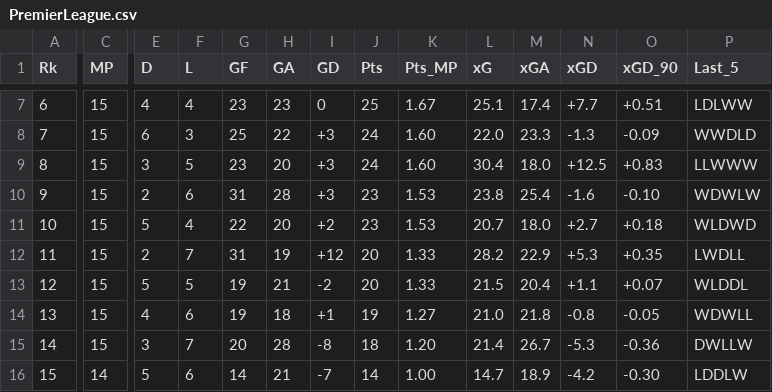
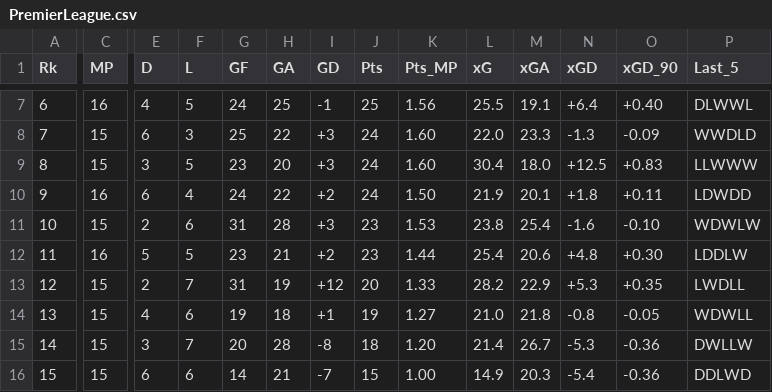
Before and after one commit to adriib38/fbref-scrap-py, a CSV file: results/classification/PremierLeague.csv, drawn as a sheet; only a part is shown, gaps mark what is left out; removed rows and columns are numbered as before the commit, all else as after; rows hold the shown columns only; the diff covers the shown part only; the diff names each change by its address in the sheet, - before the commit and + after, or states it on an @@ line.

```diff
--- a/results/classification/PremierLeague.csv
+++ b/results/classification/PremierLeague.csv
-C7 (MP): 15
+C7 (MP): 16
-F7 (L): 4
+F7 (L): 5
-G7 (GF): 23
+G7 (GF): 24
-H7 (GA): 23
+H7 (GA): 25
-I7 (GD): 0
+I7 (GD): -1
-K7 (Pts_MP): 1.67
+K7 (Pts_MP): 1.56
-L7 (xG): 25.1
+L7 (xG): 25.5
-M7 (xGA): 17.4
+M7 (xGA): 19.1
-N7 (xGD): +7.7
+N7 (xGD): +6.4
-O7 (xGD_90): +0.51
+O7 (xGD_90): +0.40
-P7 (Last_5): LDLWW
+P7 (Last_5): DLWWL
+row 10: 9 | 16 | 6 | 4 | 24 | 22 | +2 | 24 | 1.50 | 21.9 | 20.1 | +1.8 | +0.11 | LDWDD
-A11 (Rk): 9
+A11 (Rk): 10
-row 11: 10 | 15 | 5 | 4 | 22 | 20 | +2 | 23 | 1.53 | 20.7 | 18.0 | +2.7 | +0.18 | WLDWD
+row 12: 11 | 16 | 5 | 5 | 23 | 21 | +2 | 23 | 1.44 | 25.4 | 20.6 | +4.8 | +0.30 | LDDLW
-A13 (Rk): 11
+A13 (Rk): 12
-row 13: 12 | 15 | 5 | 5 | 19 | 21 | -2 | 20 | 1.33 | 21.5 | 20.4 | +1.1 | +0.07 | WLDDL
-C16 (MP): 14
+C16 (MP): 15
-E16 (D): 5
+E16 (D): 6
-J16 (Pts): 14
+J16 (Pts): 15
-L16 (xG): 14.7
+L16 (xG): 14.9
-M16 (xGA): 18.9
+M16 (xGA): 20.3
-N16 (xGD): -4.2
+N16 (xGD): -5.4
-O16 (xGD_90): -0.30
+O16 (xGD_90): -0.36
-P16 (Last_5): LDDLW
+P16 (Last_5): DDLWD
```
Also changed, not shown: 1 added row, 1 removed row and 57 edited cells elsewhere in this file, results/classification/Bundesliga.csv, results/classification/Hypermotion.csv, 15 other files.
